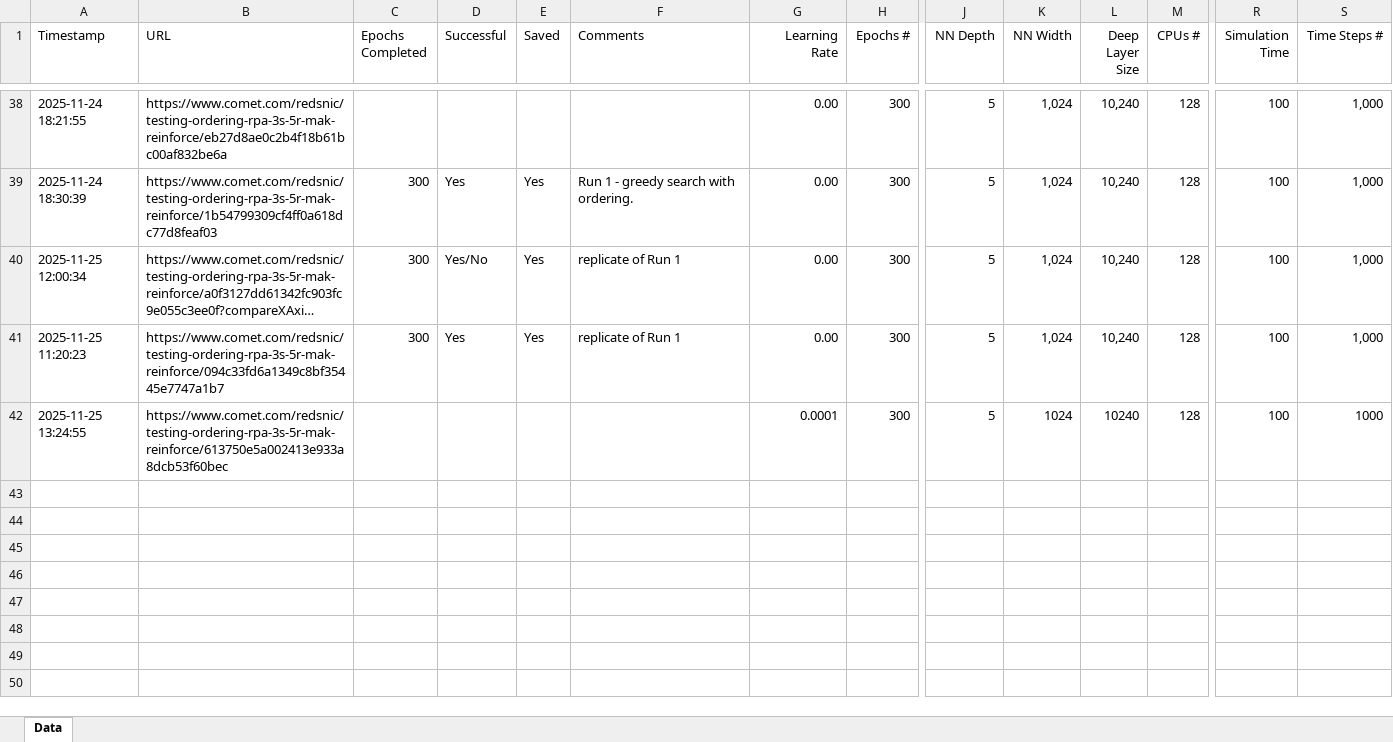
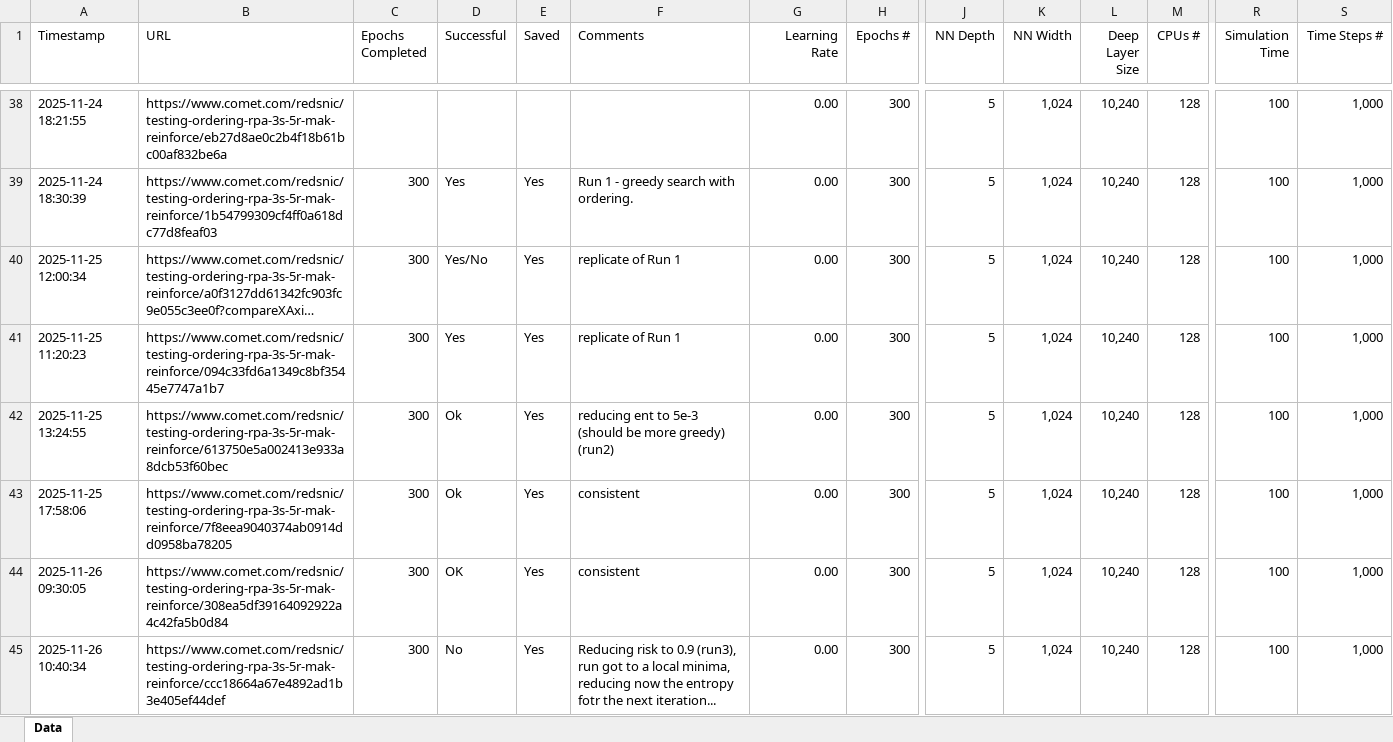
Before and after one commit to Maurice-Filo/GenAI-Net, an Excel workbook: apps_nicolo/testing_ordering_RPA_3s_5r_MAK_REINFORCE/testing_ordering_RPA_3s_5r_MAK_REINFORCE.xlsx, sheet Data, drawn as a sheet; only a part is shown, gaps mark what is left out; long unchanged cells end in …; values as stored, in another font and other column widths than the file's, no borders; rows hold the shown columns only; the diff names each change by its address in the sheet, - before the commit and + after, or states it on an @@ line.

```diff
--- a/apps_nicolo/testing_ordering_RPA_3s_5r_MAK_REINFORCE/testing_ordering_RPA_3s_5r_MAK_REINFORCE.xlsx (sheet Data)
+++ b/apps_nicolo/testing_ordering_RPA_3s_5r_MAK_REINFORCE/testing_ordering_RPA_3s_5r_MAK_REINFORCE.xlsx (sheet Data)
-C42 (Epochs Completed): (empty)
+C42 (Epochs Completed): 300
-D42 (Successful): (empty)
+D42 (Successful): Ok
-E42 (Saved): (empty)
+E42 (Saved): Yes
-F42 (Comments): (empty)
+F42 (Comments): reducing ent to 5e-3 (should be more greedy) (run2)
-G42 (Learning Rate): 0.0001
+G42 (Learning Rate): 0.00
-K42 (NN Width): 1024
+K42 (NN Width): 1,024
-L42 (Deep Layer Size): 10240
+L42 (Deep Layer Size): 10,240
-S42 (Time Steps #): 1000
+S42 (Time Steps #): 1,000
+row 43: 2025-11-25 17:58:06 | https://www.comet.com/redsnic/testing-ordering-rpa-3s-5r-mak-reinforce/7f8eea9040374ab0914dd0958ba78205 | 300 | Ok | Yes | consistent | 0.00 | 300 | 5 | 1,024 | 10,240 | 128 | 100 | 1,000
+row 44: 2025-11-26 09:30:05 | https://www.comet.com/redsnic/testing-ordering-rpa-3s-5r-mak-reinforce/308ea5df39164092922a4c42fa5b0d84 | 300 | OK | Yes | consistent | 0.00 | 300 | 5 | 1,024 | 10,240 | 128 | 100 | 1,000
+row 45: 2025-11-26 10:40:34 | https://www.comet.com/redsnic/testing-ordering-rpa-3s-5r-mak-reinforce/ccc18664a67e4892ad1b3e405ef44def | 300 | No | Yes | Reducing risk to 0.9 (run3), run got to a local minima, reducing now the entropy fotr the next iteration... | 0.00 | 300 | 5 | 1,024 | 10,240 | 128 | 100 | 1,000
```
Also changed, not shown: 25 other files.
